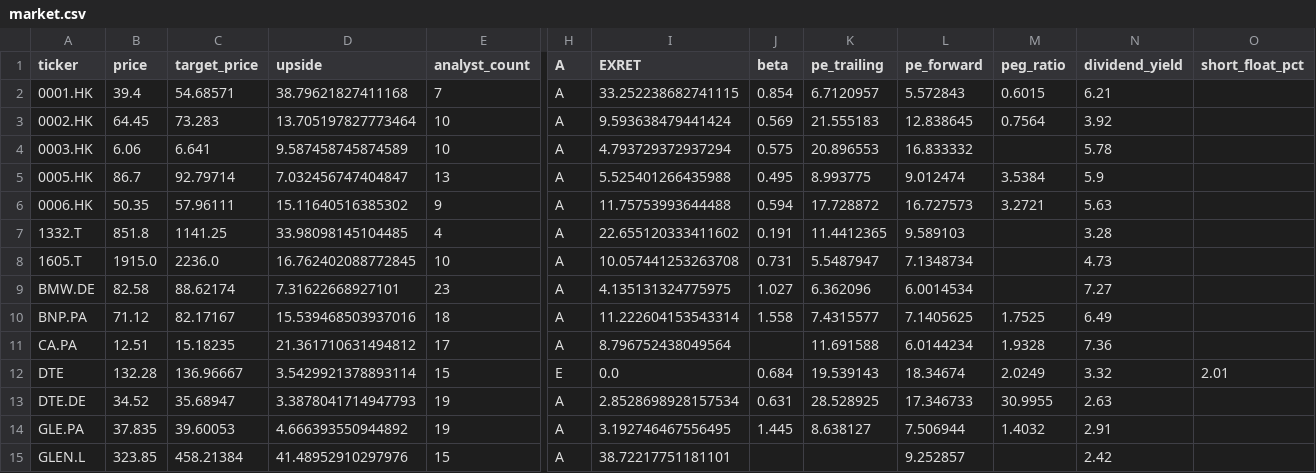
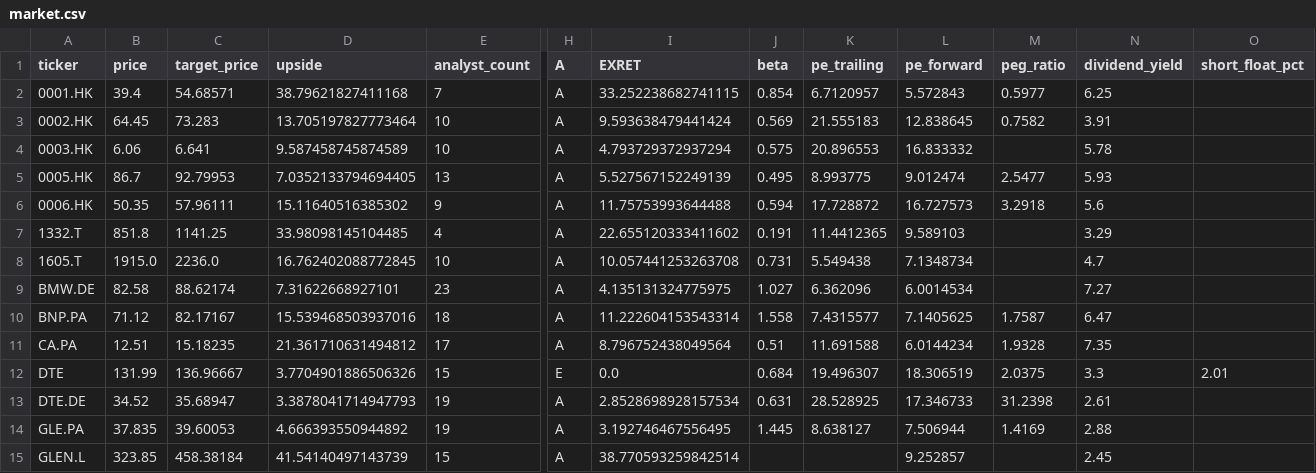
Before and after one commit to weirdapps/etorotrade, a CSV file: yahoofinance/output/market.csv, drawn as a sheet; only a part is shown, gaps mark what is left out; the diff covers the shown part only; the diff names each change by its address in the sheet, - before the commit and + after, or states it on an @@ line.

```diff
--- a/yahoofinance/output/market.csv
+++ b/yahoofinance/output/market.csv
-M2 (peg_ratio): 0.6015
+M2 (peg_ratio): 0.5977
-N2 (dividend_yield): 6.21
+N2 (dividend_yield): 6.25
-M3 (peg_ratio): 0.7564
+M3 (peg_ratio): 0.7582
-N3 (dividend_yield): 3.92
+N3 (dividend_yield): 3.91
-C5 (target_price): 92.79714
+C5 (target_price): 92.79953
-D5 (upside): 7.032456747404847
+D5 (upside): 7.0352133794694405
-I5 (EXRET): 5.525401266435988
+I5 (EXRET): 5.527567152249139
-M5 (peg_ratio): 3.5384
+M5 (peg_ratio): 2.5477
-N5 (dividend_yield): 5.9
+N5 (dividend_yield): 5.93
-M6 (peg_ratio): 3.2721
+M6 (peg_ratio): 3.2918
-N6 (dividend_yield): 5.63
+N6 (dividend_yield): 5.6
-N7 (dividend_yield): 3.28
+N7 (dividend_yield): 3.29
-K8 (pe_trailing): 5.5487947
+K8 (pe_trailing): 5.549438
-N8 (dividend_yield): 4.73
+N8 (dividend_yield): 4.7
-M10 (peg_ratio): 1.7525
+M10 (peg_ratio): 1.7587
-N10 (dividend_yield): 6.49
+N10 (dividend_yield): 6.47
-J11 (beta): (empty)
+J11 (beta): 0.51
-N11 (dividend_yield): 7.36
+N11 (dividend_yield): 7.35
-B12 (price): 132.28
+B12 (price): 131.99
-D12 (upside): 3.5429921378893114
+D12 (upside): 3.7704901886506326
-K12 (pe_trailing): 19.539143
+K12 (pe_trailing): 19.496307
-L12 (pe_forward): 18.34674
+L12 (pe_forward): 18.306519
-M12 (peg_ratio): 2.0249
+M12 (peg_ratio): 2.0375
-N12 (dividend_yield): 3.32
+N12 (dividend_yield): 3.3
-M13 (peg_ratio): 30.9955
+M13 (peg_ratio): 31.2398
-N13 (dividend_yield): 2.63
+N13 (dividend_yield): 2.61
-M14 (peg_ratio): 1.4032
+M14 (peg_ratio): 1.4169
-N14 (dividend_yield): 2.91
+N14 (dividend_yield): 2.88
-C15 (target_price): 458.21384
+C15 (target_price): 458.38184
-D15 (upside): 41.48952910297976
+D15 (upside): 41.54140497143739
-I15 (EXRET): 38.72217751181101
+I15 (EXRET): 38.770593259842514
-N15 (dividend_yield): 2.42
+N15 (dividend_yield): 2.45
```
Also changed, not shown: 69 edited cells elsewhere in this file, yahoofinance/input/cons.csv, yahoofinance/output/portfolio.csv, 11 other files.
